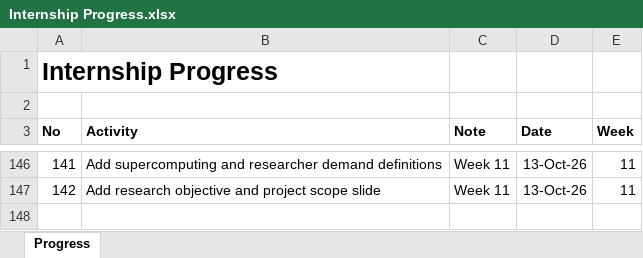
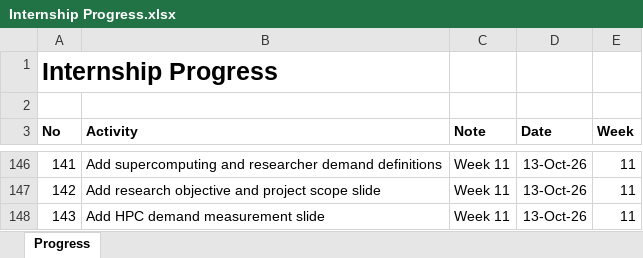
Before and after one commit to yusufkurniar/aas-supercomputing-demand-forecasting, an Excel workbook: assets/progress/Internship Progress.xlsx, sheet Progress, drawn as a sheet; only a part is shown, gaps mark what is left out; values as stored, in another font and other column widths than the file's, no borders; the diff names each change by its address in the sheet, - before the commit and + after, or states it on an @@ line.

Commit message:
Add HPC demand measurement slide
- Explain CPU core-hours, GPU-hours, and service units.
- Include simple calculations to illustrate computing resource measurements.
- Clarify the use of kSU for overall HPC demand.
- Highlight differences in accounting units across HPC systems.
- Maintain consistent Monash presentation styling and readability.

```diff
--- a/assets/progress/Internship Progress.xlsx (sheet Progress)
+++ b/assets/progress/Internship Progress.xlsx (sheet Progress)
+row 148: 143 | Add HPC demand measurement slide | Week 11 | 13-Oct-26 | 11
```
Also changed, not shown: 2 other files.
